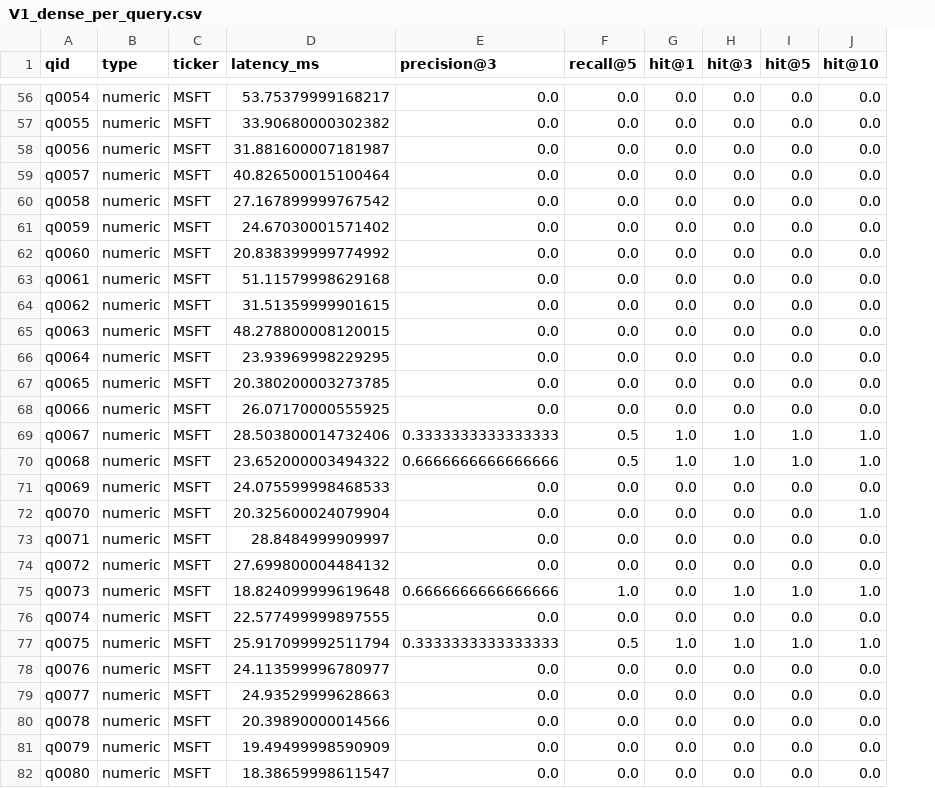
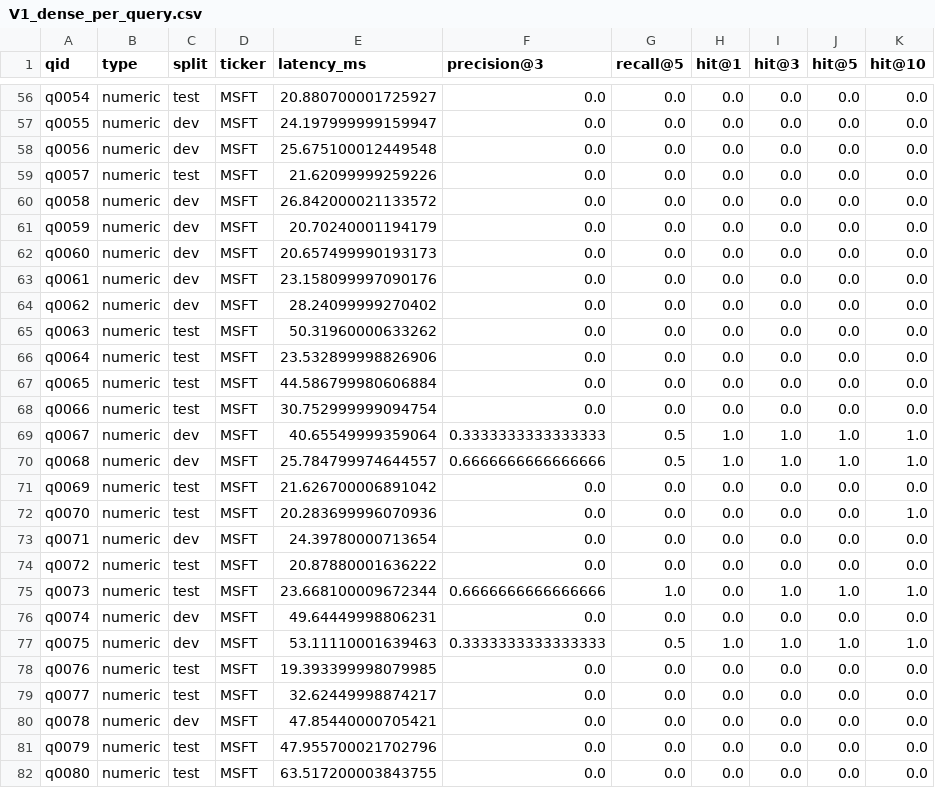
Before and after one commit to ankankisku-lab/sec-edgar-rag, a CSV file: data/eval/results/V1_dense_per_query.csv, drawn as a sheet; only a part is shown, gaps mark what is left out; addresses are those after the commit; the diff covers the shown part only; the diff names each change by its address in the sheet, - before the commit and + after, or states it on an @@ line.

```diff
--- a/data/eval/results/V1_dense_per_query.csv
+++ b/data/eval/results/V1_dense_per_query.csv
+column C (split), rows 56-82: test | dev | dev | test | dev | dev | dev | dev | dev | test | test | test | test | dev | dev | test | test | dev | test | test | dev | dev | test | test | dev | test | test
-E56 (latency_ms): 53.75379999168217
+E56 (latency_ms): 20.880700001725927
-E57 (latency_ms): 33.90680000302382
+E57 (latency_ms): 24.197999999159947
-E58 (latency_ms): 31.881600007181987
+E58 (latency_ms): 25.675100012449548
-E59 (latency_ms): 40.826500015100464
+E59 (latency_ms): 21.62099999259226
-E60 (latency_ms): 27.167899999767542
+E60 (latency_ms): 26.842000021133572
-E61 (latency_ms): 24.67030001571402
+E61 (latency_ms): 20.70240001194179
-E62 (latency_ms): 20.838399999774992
+E62 (latency_ms): 20.657499990193173
-E63 (latency_ms): 51.11579998629168
+E63 (latency_ms): 23.158099997090176
-E64 (latency_ms): 31.51359999901615
+E64 (latency_ms): 28.24099999270402
-E65 (latency_ms): 48.278800008120015
+E65 (latency_ms): 50.31960000633262
-E66 (latency_ms): 23.93969998229295
+E66 (latency_ms): 23.532899998826906
-E67 (latency_ms): 20.380200003273785
+E67 (latency_ms): 44.586799980606884
-E68 (latency_ms): 26.07170000555925
+E68 (latency_ms): 30.752999999094754
-E69 (latency_ms): 28.503800014732406
+E69 (latency_ms): 40.65549999359064
-E70 (latency_ms): 23.652000003494322
+E70 (latency_ms): 25.784799974644557
-E71 (latency_ms): 24.075599998468533
+E71 (latency_ms): 21.626700006891042
-E72 (latency_ms): 20.325600024079904
+E72 (latency_ms): 20.283699996070936
-E73 (latency_ms): 28.8484999909997
+E73 (latency_ms): 24.39780000713654
-E74 (latency_ms): 27.699800004484132
+E74 (latency_ms): 20.87880001636222
-E75 (latency_ms): 18.824099999619648
+E75 (latency_ms): 23.668100009672344
-E76 (latency_ms): 22.577499999897555
+E76 (latency_ms): 49.64449998806231
-E77 (latency_ms): 25.917099992511794
+E77 (latency_ms): 53.11110001639463
-E78 (latency_ms): 24.113599996780977
+E78 (latency_ms): 19.393399998079985
-E79 (latency_ms): 24.93529999628663
+E79 (latency_ms): 32.62449998874217
-E80 (latency_ms): 20.39890000014566
+E80 (latency_ms): 47.85440000705421
-E81 (latency_ms): 19.49499998590909
+E81 (latency_ms): 47.955700021702796
-E82 (latency_ms): 18.38659998611547
+E82 (latency_ms): 63.517200003843755
```
Also changed, not shown: 137 edited cells elsewhere in this file, data/eval/results/experiments.csv, 16 other files.
